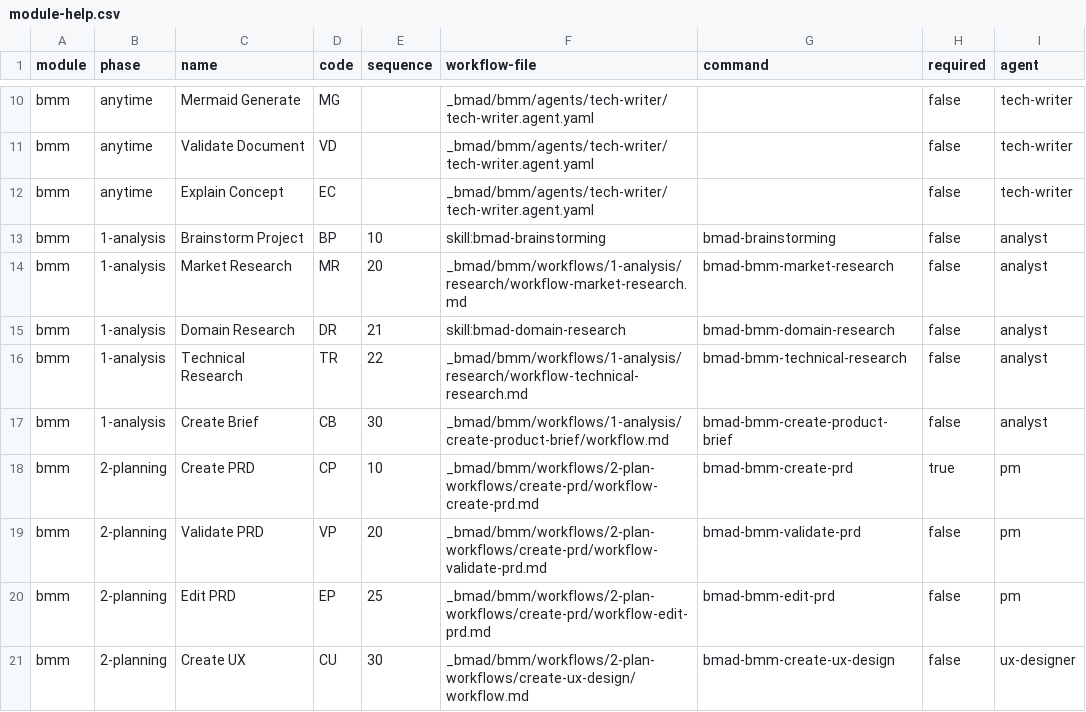
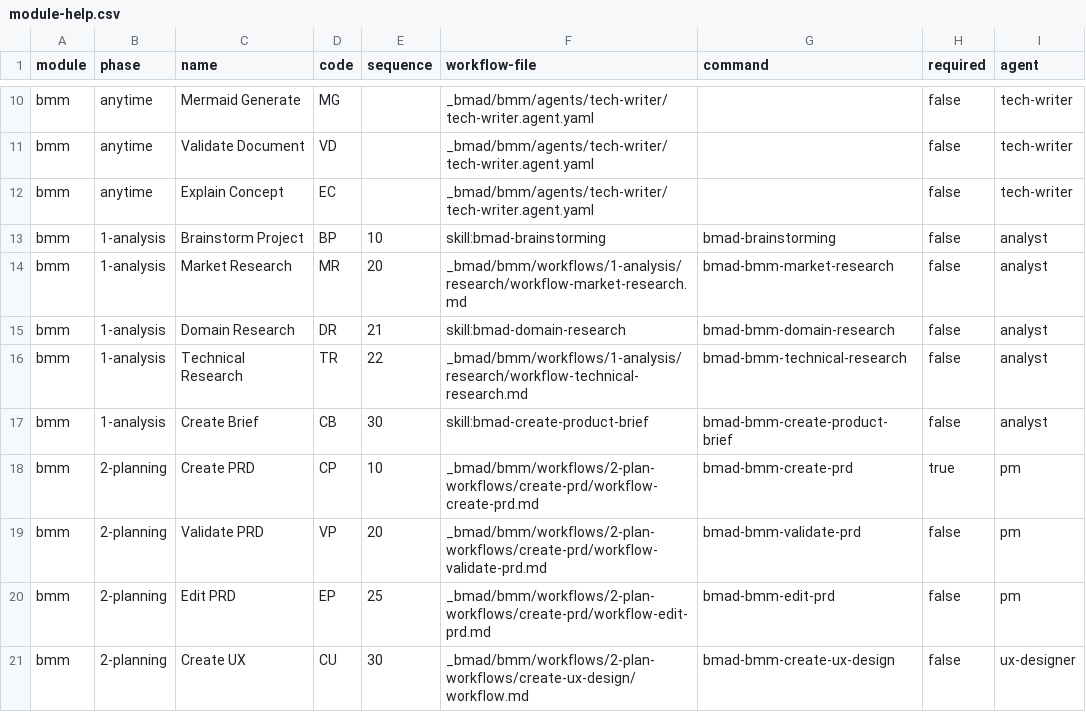
Before and after one commit to bmad-code-org/BMAD-METHOD, a CSV file: src/bmm/module-help.csv, drawn as a sheet; only a part is shown, gaps mark what is left out; the diff names each change by its address in the sheet, - before the commit and + after, or states it on an @@ line.

Commit message:
refactor(bmm): convert create-product-brief to native skill package

```diff
--- a/src/bmm/module-help.csv
+++ b/src/bmm/module-help.csv
-F17 (workflow-file): _bmad/bmm/workflows/1-analysis/create-product-brief/workflow.md
+F17 (workflow-file): skill:bmad-create-product-brief
```
Also changed, not shown: 13 other files.
